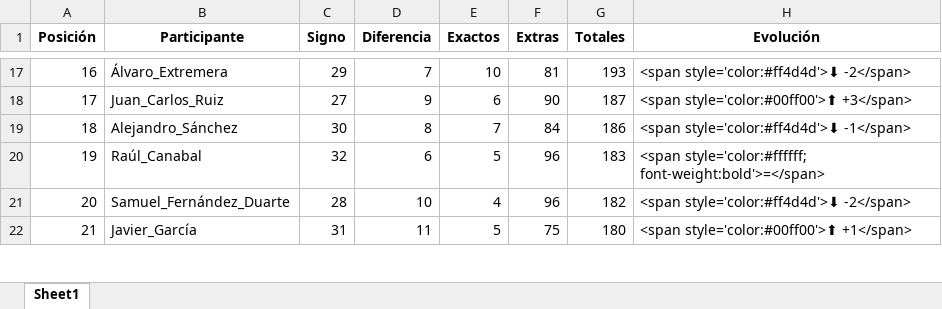
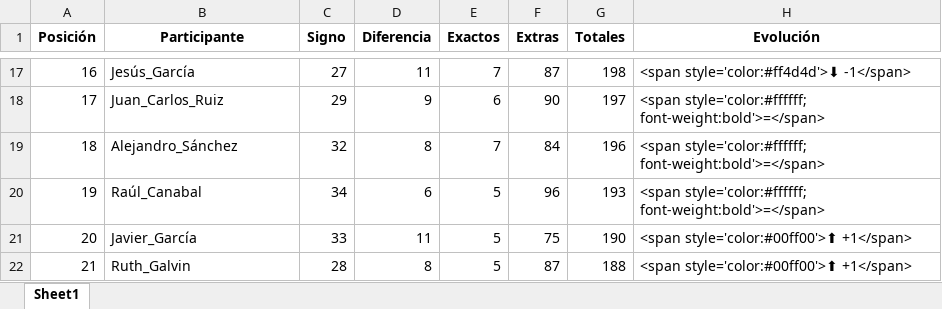
Before and after one commit to agay7/porra_mundial, an Excel workbook: clasificacion.xlsx, sheet Sheet1, drawn as a sheet; only a part is shown, gaps mark what is left out; values as stored, in another font and other column widths than the file's, no borders; the diff covers the shown part only; the diff names each change by its address in the sheet, - before the commit and + after, or states it on an @@ line.

```diff
--- a/clasificacion.xlsx (sheet Sheet1)
+++ b/clasificacion.xlsx (sheet Sheet1)
-B17 (Participante): Álvaro_Extremera
+B17 (Participante): Jesús_García
-C17 (Signo): 29
+C17 (Signo): 27
-D17 (Diferencia): 7
+D17 (Diferencia): 11
-E17 (Exactos): 10
+E17 (Exactos): 7
-F17 (Extras): 81
+F17 (Extras): 87
-G17 (Totales): 193
+G17 (Totales): 198
-H17 (Evolución): <span style='color:#ff4d4d'>⬇ -2</span>
+H17 (Evolución): <span style='color:#ff4d4d'>⬇ -1</span>
-C18 (Signo): 27
+C18 (Signo): 29
-G18 (Totales): 187
+G18 (Totales): 197
-H18 (Evolución): <span style='color:#00ff00'>⬆ +3</span>
+H18 (Evolución): <span style='color:#ffffff; font-weight:bold'>=</span>
-C19 (Signo): 30
+C19 (Signo): 32
-G19 (Totales): 186
+G19 (Totales): 196
-H19 (Evolución): <span style='color:#ff4d4d'>⬇ -1</span>
+H19 (Evolución): <span style='color:#ffffff; font-weight:bold'>=</span>
-C20 (Signo): 32
+C20 (Signo): 34
-G20 (Totales): 183
+G20 (Totales): 193
-B21 (Participante): Samuel_Fernández_Duarte
+B21 (Participante): Javier_García
-C21 (Signo): 28
+C21 (Signo): 33
-D21 (Diferencia): 10
+D21 (Diferencia): 11
-E21 (Exactos): 4
+E21 (Exactos): 5
-F21 (Extras): 96
+F21 (Extras): 75
-G21 (Totales): 182
+G21 (Totales): 190
-H21 (Evolución): <span style='color:#ff4d4d'>⬇ -2</span>
+H21 (Evolución): <span style='color:#00ff00'>⬆ +1</span>
-B22 (Participante): Javier_García
+B22 (Participante): Ruth_Galvin
-C22 (Signo): 31
+C22 (Signo): 28
-D22 (Diferencia): 11
+D22 (Diferencia): 8
-F22 (Extras): 75
+F22 (Extras): 87
-G22 (Totales): 180
+G22 (Totales): 188
```
Also changed, not shown: 82 edited cells elsewhere in this sheet, data/maestro.xlsx, 2 other files.
